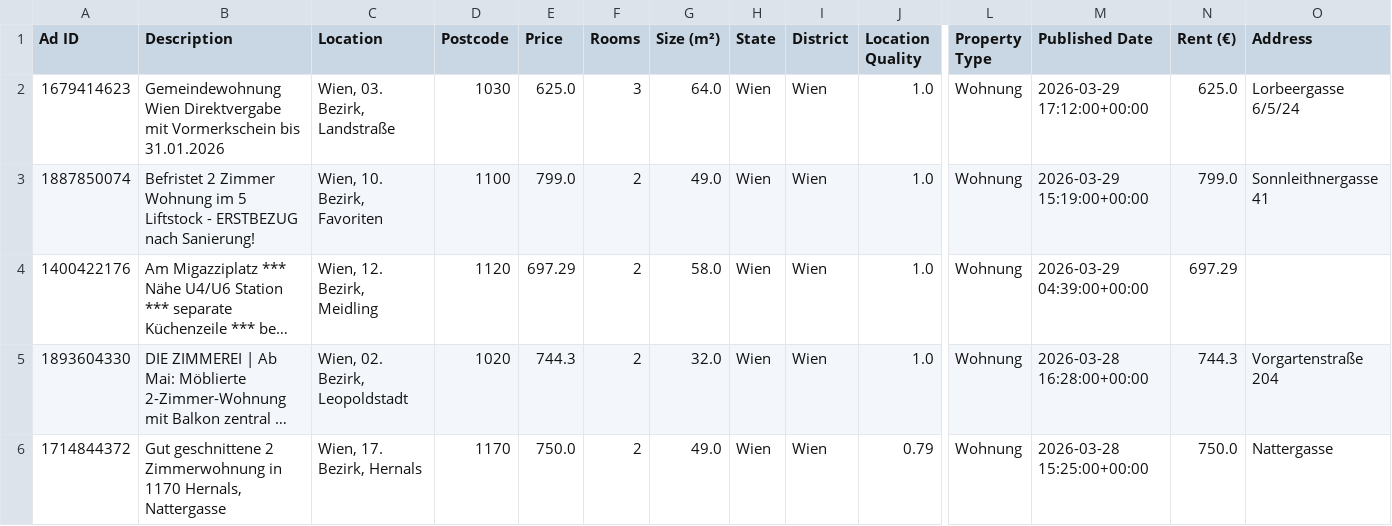
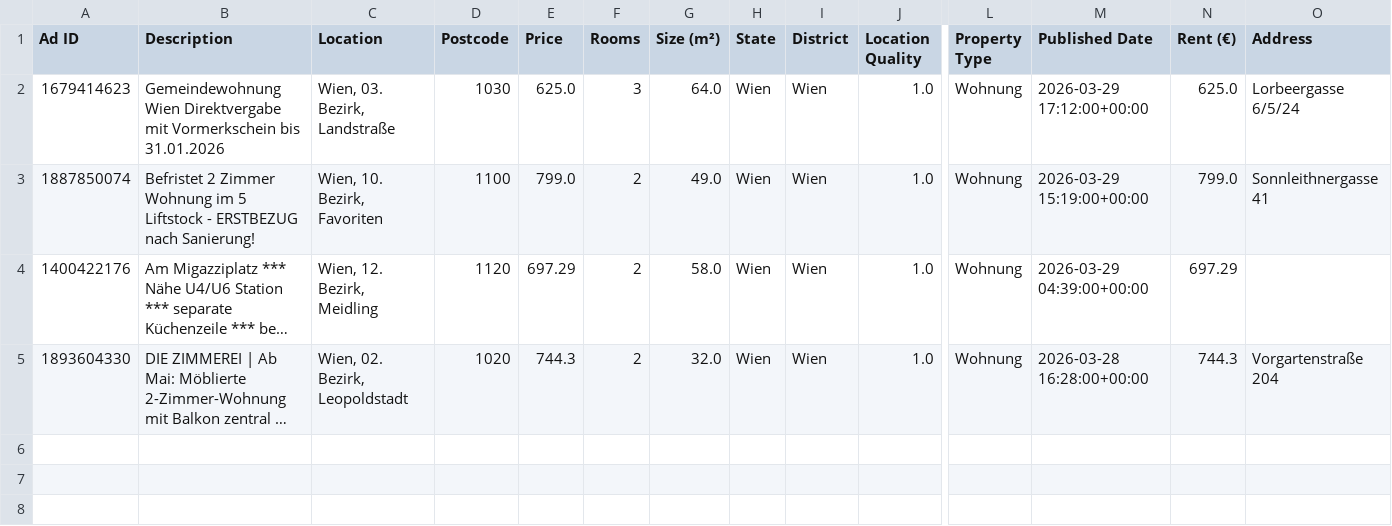
Before and after one commit to AthomsG/renting-in-vienna, a CSV file: check_these.csv, drawn as a sheet; only a part is shown, gaps mark what is left out; long unchanged cells end in …; rows hold the shown columns only; the diff names each change by its address in the sheet, - before the commit and + after, or states it on an @@ line.

```diff
--- a/check_these.csv
+++ b/check_these.csv
-row 6: 1714844372 | Gut geschnittene 2 Zimmerwohnung in 1170 Hernals, Nattergasse | Wien, 17. Bezirk, Hernals | 1170 | 750.0 | 2 | 49.0 | Wien | Wien | 0.79 | Wohnung | 2026-03-28 15:25:00+00:00 | 750.0 | Nattergasse
```
Also changed, not shown: listings/rental_data.csv, 1 other file.
